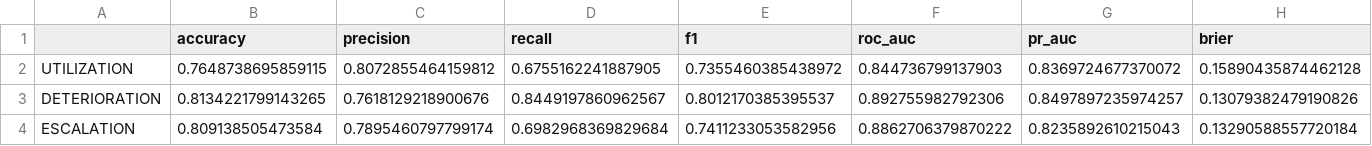
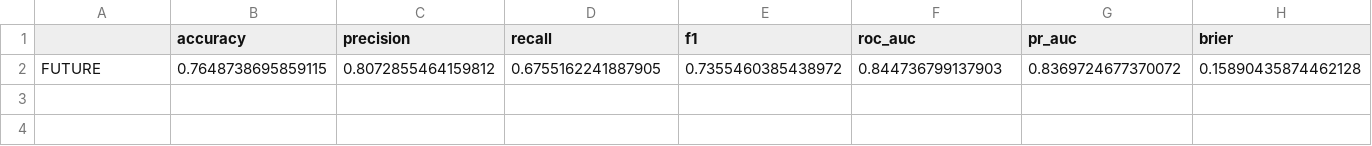
Before and after one commit to KishoreShyam/XGBoost_Model, a CSV file: FutureModel/outputs/model_summary.csv, drawn as a sheet; only a part is shown; rows hold the shown columns only; the diff names each change by its address in the sheet, - before the commit and + after, or states it on an @@ line.

```diff
--- a/FutureModel/outputs/model_summary.csv
+++ b/FutureModel/outputs/model_summary.csv
-A2: UTILIZATION
+A2: FUTURE
-row 3: DETERIORATION | 0.8134221799143265 | 0.7618129218900676 | 0.8449197860962567 | 0.8012170385395537 | 0.892755982792306 | 0.8497897235974257 | 0.13079382479190826
-row 4: ESCALATION | 0.809138505473584 | 0.7895460797799174 | 0.6982968369829684 | 0.7411233053582956 | 0.8862706379870222 | 0.8235892610215043 | 0.13290588557720184
```
Also changed, not shown: FutureModel/outputs/calibration_summary.csv, 28 other files.
